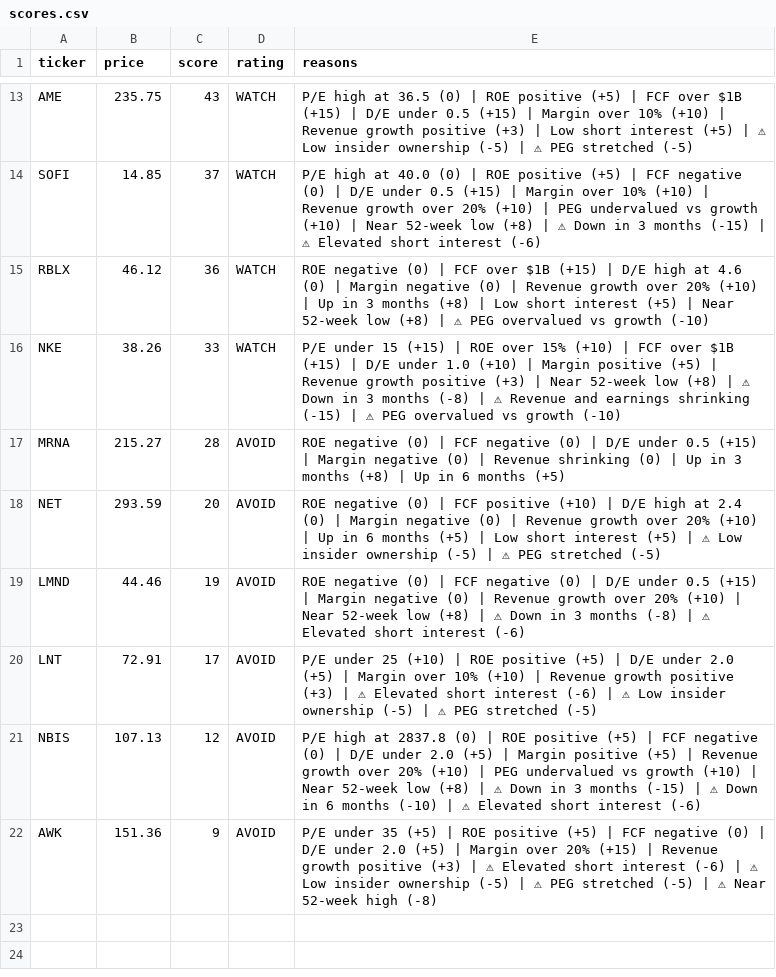
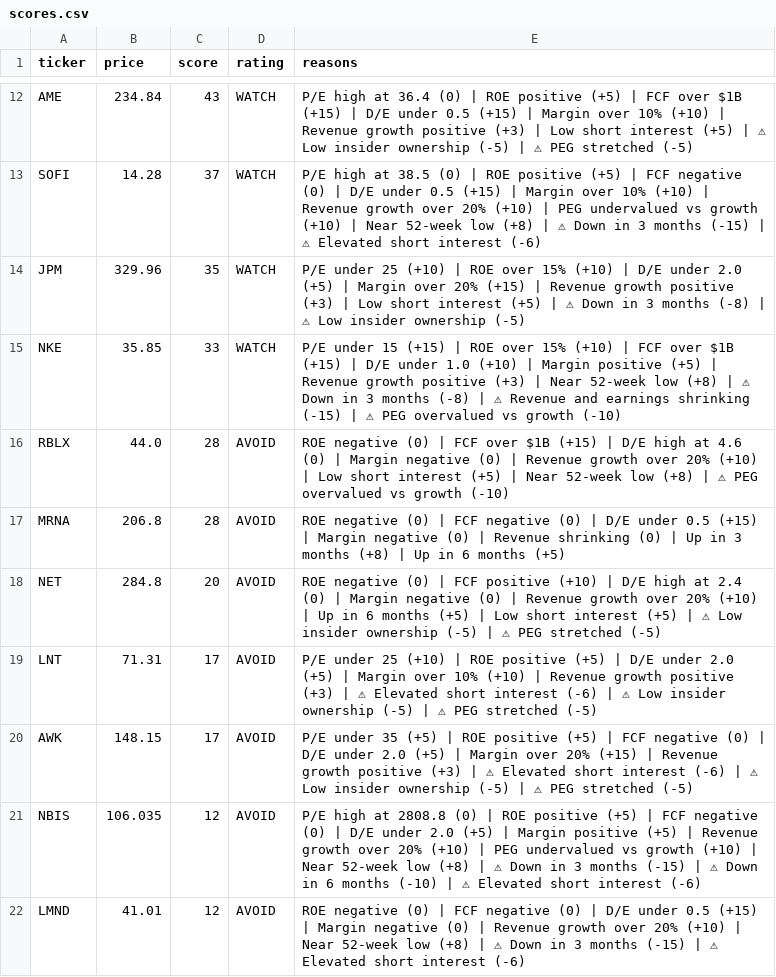
Before and after one commit to leafy-joyce-t/stock-tracker, a CSV file: data/scores.csv, drawn as a sheet; only a part is shown, gaps mark what is left out; removed rows and columns are numbered as before the commit, all else as after; the diff covers the shown part only; the diff names each change by its address in the sheet, - before the commit and + after, or states it on an @@ line.

```diff
--- a/data/scores.csv
+++ b/data/scores.csv
-B12 (price): 235.75
+B12 (price): 234.84
-E12 (reasons): …high at 36.5 (0) |…
+E12 (reasons): …high at 36.4 (0) |…
-B13 (price): 14.85
+B13 (price): 14.28
-E13 (reasons): …high at 40.0 (0) |…
+E13 (reasons): …high at 38.5 (0) |…
-row 15: RBLX | 46.12 | 36 | WATCH | ROE negative (0) | FCF over $1B (+15) | D/E high at 4.6 (0) | Margin negative (0) | Revenue growth over 20% (+10) | Up in 3 months (+8) | Low short interest (+5) | Near 52-week low (+8) | ⚠ PEG overvalued vs growth (-10)
+row 14: JPM | 329.96 | 35 | WATCH | P/E under 25 (+10) | ROE over 15% (+10) | D/E under 2.0 (+5) | Margin over 20% (+15) | Revenue growth positive (+3) | Low short interest (+5) | ⚠ Down in 3 months (-8) | ⚠ Low insider ownership (-5)
-B15 (price): 38.26
+B15 (price): 35.85
+row 16: RBLX | 44.0 | 28 | AVOID | ROE negative (0) | FCF over $1B (+15) | D/E high at 4.6 (0) | Margin negative (0) | Revenue growth over 20% (+10) | Low short interest (+5) | Near 52-week low (+8) | ⚠ PEG overvalued vs growth (-10)
-B17 (price): 215.27
+B17 (price): 206.8
-B18 (price): 293.59
+B18 (price): 284.8
-row 19: LMND | 44.46 | 19 | AVOID | ROE negative (0) | FCF negative (0) | D/E under 0.5 (+15) | Margin negative (0) | Revenue growth over 20% (+10) | Near 52-week low (+8) | ⚠ Down in 3 months (-8) | ⚠ Elevated short interest (-6)
-B19 (price): 72.91
+B19 (price): 71.31
+row 20: AWK | 148.15 | 17 | AVOID | P/E under 35 (+5) | ROE positive (+5) | FCF negative (0) | D/E under 2.0 (+5) | Margin over 20% (+15) | Revenue growth positive (+3) | ⚠ Elevated short interest (-6) | ⚠ Low insider ownership (-5) | ⚠ PEG stretched (-5)
-B21 (price): 107.13
+B21 (price): 106.035
-E21 (reasons): …high at 2837.8 (0) |…
+E21 (reasons): …high at 2808.8 (0) |…
-row 22: AWK | 151.36 | 9 | AVOID | P/E under 35 (+5) | ROE positive (+5) | FCF negative (0) | D/E under 2.0 (+5) | Margin over 20% (+15) | Revenue growth positive (+3) | ⚠ Elevated short interest (-6) | ⚠ Low insider ownership (-5) | ⚠ PEG stretched (-5) | ⚠ Near 52-week high (-8)
+row 22: LMND | 41.01 | 12 | AVOID | ROE negative (0) | FCF negative (0) | D/E under 0.5 (+15) | Margin negative (0) | Revenue growth over 20% (+10) | Near 52-week low (+8) | ⚠ Down in 3 months (-15) | ⚠ Elevated short interest (-6)
```
Also changed, not shown: 2 added rows, 3 removed rows and 9 edited cells elsewhere in this file, data/calculated_ratios.csv, data/comparison.csv, 23 other files.
